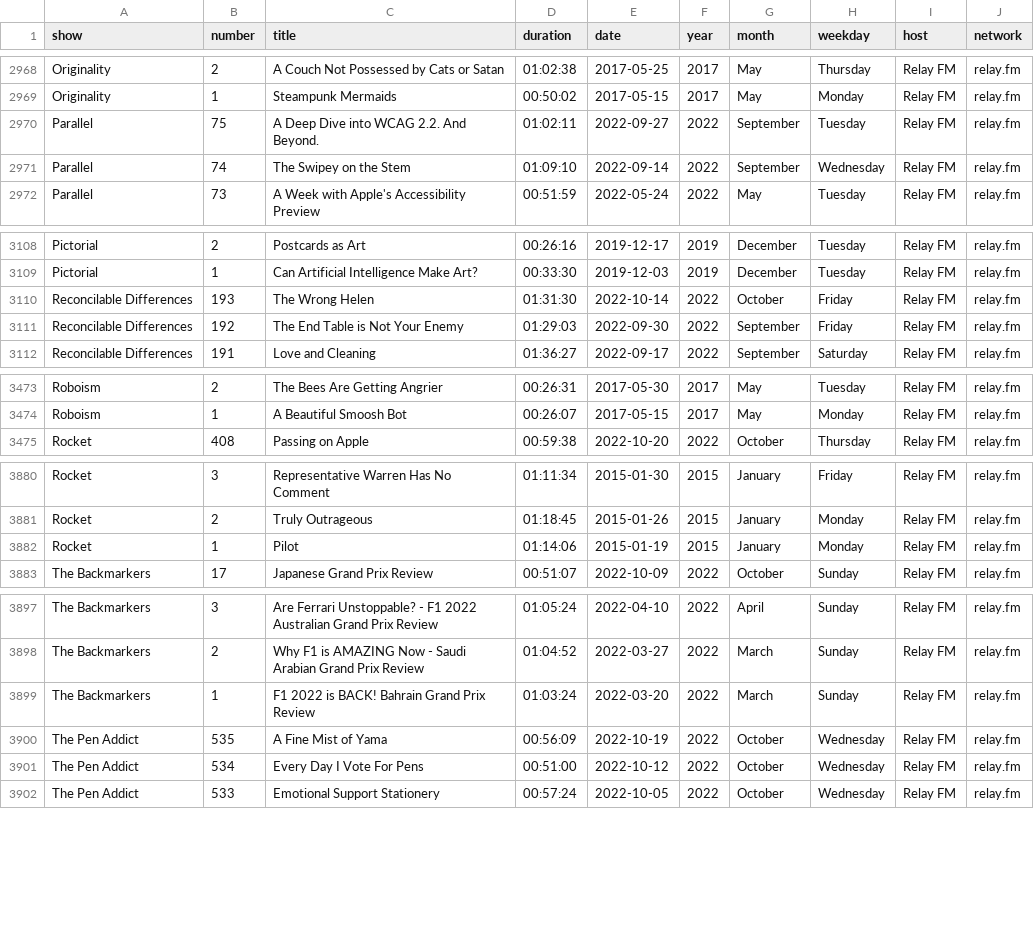
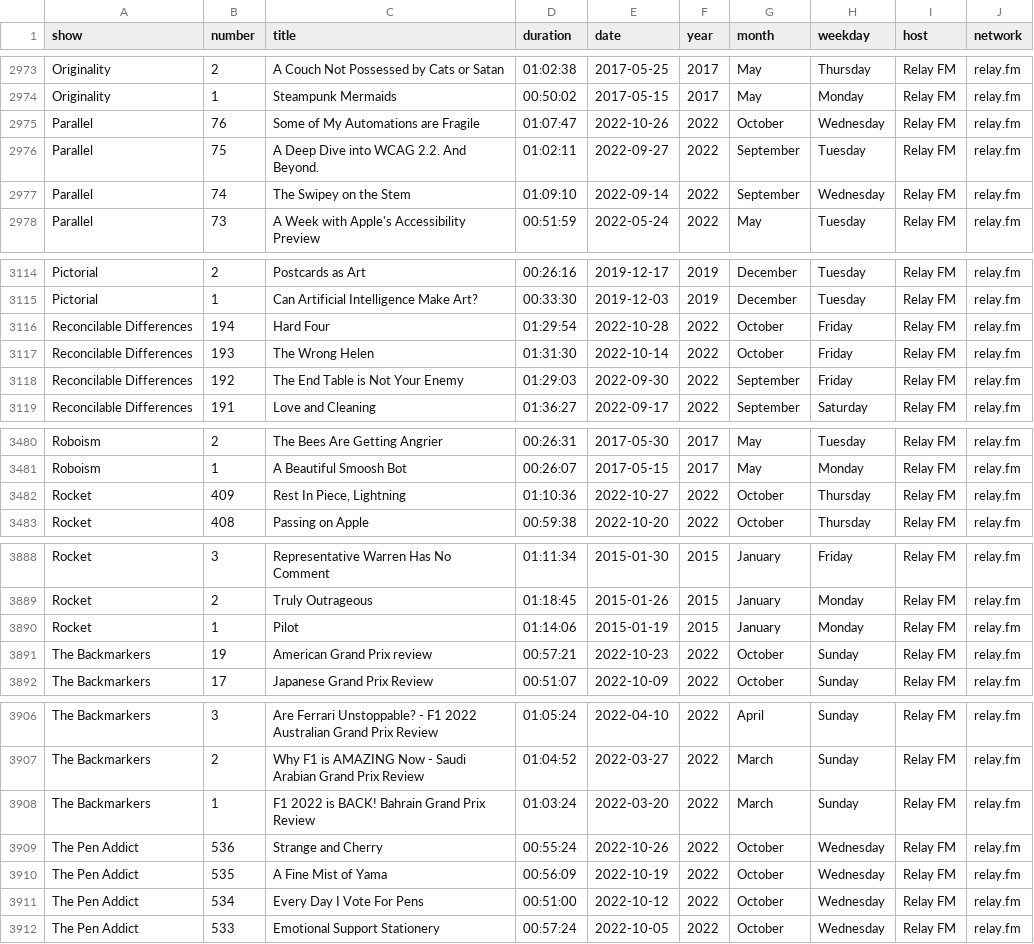
Before and after one commit to jemus42/podcaststats, a CSV file: data/relay_episodes.csv, drawn as a sheet; only a part is shown, gaps mark what is left out; the diff covers the shown part only; the diff names each change by its address in the sheet, - before the commit and + after, or states it on an @@ line.

```diff
--- a/data/relay_episodes.csv
+++ b/data/relay_episodes.csv
+row 2975: Parallel | 76 | Some of My Automations are Fragile | 01:07:47 | 2022-10-26 | 2022 | October | Wednesday | Relay FM | relay.fm
+row 3116: Reconcilable Differences | 194 | Hard Four | 01:29:54 | 2022-10-28 | 2022 | October | Friday | Relay FM | relay.fm
+row 3482: Rocket | 409 | Rest In Piece, Lightning | 01:10:36 | 2022-10-27 | 2022 | October | Thursday | Relay FM | relay.fm
+row 3891: The Backmarkers | 19 | American Grand Prix review | 00:57:21 | 2022-10-23 | 2022 | October | Sunday | Relay FM | relay.fm
+row 3909: The Pen Addict | 536 | Strange and Cherry | 00:55:24 | 2022-10-26 | 2022 | October | Wednesday | Relay FM | relay.fm
```
Also changed, not shown: 7 added rows elsewhere in this file, 40 other files.
